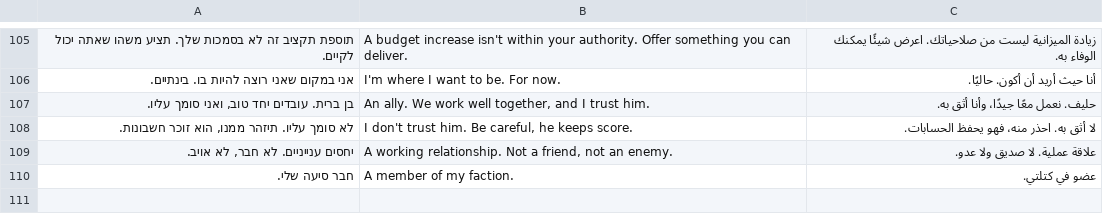
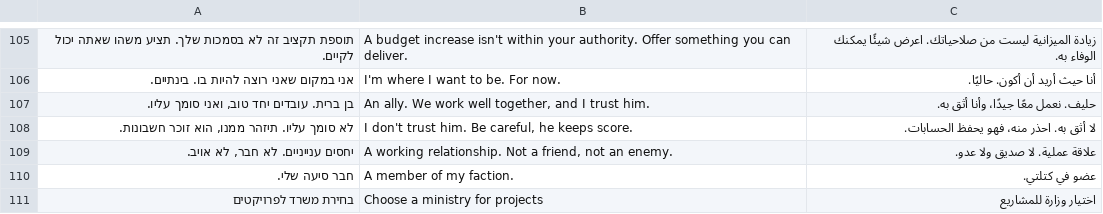
Before and after one commit to bareltzoordeker-hue/MY-GAME, a TSV file: docs/tr/extra3.tsv, drawn as a sheet; only a part is shown, gaps mark what is left out.

```diff
--- a/docs/tr/extra3.tsv
+++ b/docs/tr/extra3.tsv
@@ -110 +110,2 @@
 חבר סיעה שלי.	A member of my faction.	عضو في كتلتي.
+בחירת משרד לפרויקטים	Choose a ministry for projects	اختيار وزارة للمشاريع
```
Also changed, not shown: 7 other files.
